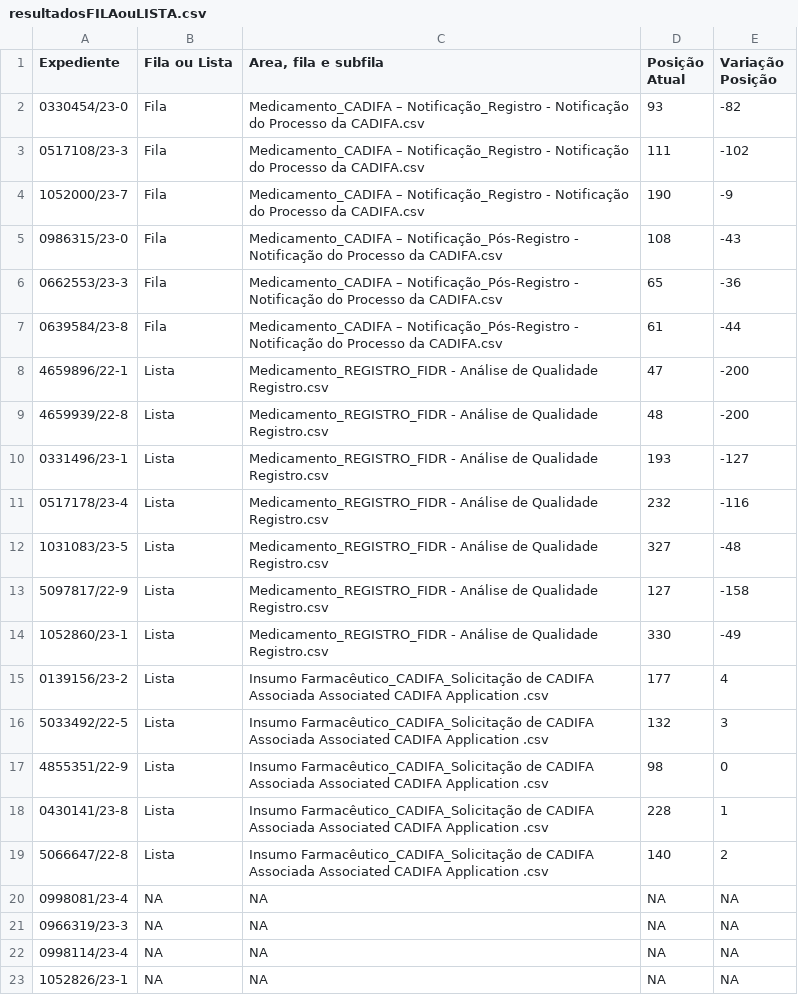
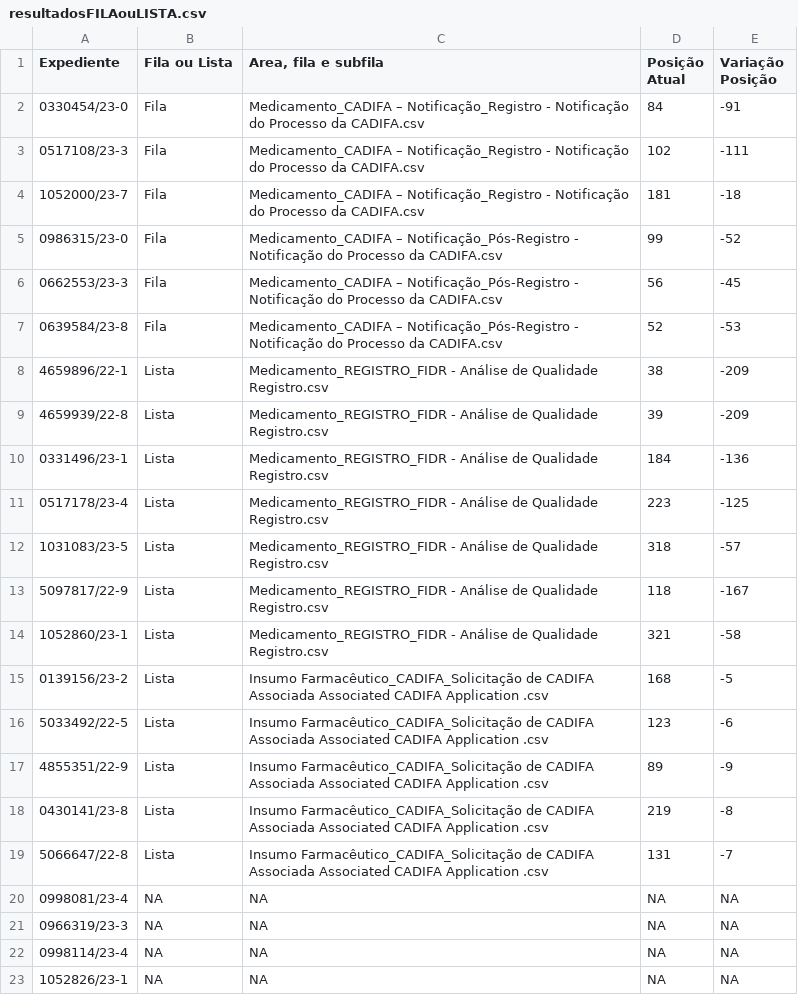
Before and after one commit to Diorgerb/DADOSreg, a CSV file: resultadosFILAouLISTA.csv, drawn as a sheet.

Commit message:
Atualizando arquivo CSV com informações extraídas

```diff
--- a/resultadosFILAouLISTA.csv
+++ b/resultadosFILAouLISTA.csv
@@ -1,20 +1,20 @@
 Expediente,Fila ou Lista,"Area, fila e subfila",Posição Atual,Variação Posição
-0330454/23-0,Fila,Medicamento_CADIFA – Notificação_Registro - Notificação do Processo da CADIFA.csv,93,-82
-0517108/23-3,Fila,Medicamento_CADIFA – Notificação_Registro - Notificação do Processo da CADIFA.csv,111,-102
-1052000/23-7,Fila,Medicamento_CADIFA – Notificação_Registro - Notificação do Processo da CADIFA.csv,190,-9
-0986315/23-0,Fila,Medicamento_CADIFA – Notificação_Pós-Registro - Notificação do Processo da CADIFA.csv,108,-43
-0662553/23-3,Fila,Medicamento_CADIFA – Notificação_Pós-Registro - Notificação do Processo da CADIFA.csv,65,-36
-0639584/23-8,Fila,Medicamento_CADIFA – Notificação_Pós-Registro - Notificação do Processo da CADIFA.csv,61,-44
-4659896/22-1,Lista,Medicamento_REGISTRO_FIDR - Análise de Qualidade Registro.csv,47,-200
-4659939/22-8,Lista,Medicamento_REGISTRO_FIDR - Análise de Qualidade Registro.csv,48,-200
-0331496/23-1,Lista,Medicamento_REGISTRO_FIDR - Análise de Qualidade Registro.csv,193,-127
-0517178/23-4,Lista,Medicamento_REGISTRO_FIDR - Análise de Qualidade Registro.csv,232,-116
-1031083/23-5,Lista,Medicamento_REGISTRO_FIDR - Análise de Qualidade Registro.csv,327,-48
-5097817/22-9,Lista,Medicamento_REGISTRO_FIDR - Análise de Qualidade Registro.csv,127,-158
-1052860/23-1,Lista,Medicamento_REGISTRO_FIDR - Análise de Qualidade Registro.csv,330,-49
-0139156/23-2,Lista,Insumo Farmacêutico_CADIFA_Solicitação de CADIFA Associada  Associated CADIFA Application .csv,177,4
-5033492/22-5,Lista,Insumo Farmacêutico_CADIFA_Solicitação de CADIFA Associada  Associated CADIFA Application .csv,132,3
-4855351/22-9,Lista,Insumo Farmacêutico_CADIFA_Solicitação de CADIFA Associada  Associated CADIFA Application .csv,98,0
-0430141/23-8,Lista,Insumo Farmacêutico_CADIFA_Solicitação de CADIFA Associada  Associated CADIFA Application .csv,228,1
-5066647/22-8,Lista,Insumo Farmacêutico_CADIFA_Solicitação de CADIFA Associada  Associated CADIFA Application .csv,140,2
+0330454/23-0,Fila,Medicamento_CADIFA – Notificação_Registro - Notificação do Processo da CADIFA.csv,84,-91
+0517108/23-3,Fila,Medicamento_CADIFA – Notificação_Registro - Notificação do Processo da CADIFA.csv,102,-111
+1052000/23-7,Fila,Medicamento_CADIFA – Notificação_Registro - Notificação do Processo da CADIFA.csv,181,-18
+0986315/23-0,Fila,Medicamento_CADIFA – Notificação_Pós-Registro - Notificação do Processo da CADIFA.csv,99,-52
+0662553/23-3,Fila,Medicamento_CADIFA – Notificação_Pós-Registro - Notificação do Processo da CADIFA.csv,56,-45
+0639584/23-8,Fila,Medicamento_CADIFA – Notificação_Pós-Registro - Notificação do Processo da CADIFA.csv,52,-53
+4659896/22-1,Lista,Medicamento_REGISTRO_FIDR - Análise de Qualidade Registro.csv,38,-209
+4659939/22-8,Lista,Medicamento_REGISTRO_FIDR - Análise de Qualidade Registro.csv,39,-209
+0331496/23-1,Lista,Medicamento_REGISTRO_FIDR - Análise de Qualidade Registro.csv,184,-136
+0517178/23-4,Lista,Medicamento_REGISTRO_FIDR - Análise de Qualidade Registro.csv,223,-125
+1031083/23-5,Lista,Medicamento_REGISTRO_FIDR - Análise de Qualidade Registro.csv,318,-57
+5097817/22-9,Lista,Medicamento_REGISTRO_FIDR - Análise de Qualidade Registro.csv,118,-167
+1052860/23-1,Lista,Medicamento_REGISTRO_FIDR - Análise de Qualidade Registro.csv,321,-58
+0139156/23-2,Lista,Insumo Farmacêutico_CADIFA_Solicitação de CADIFA Associada  Associated CADIFA Application .csv,168,-5
+5033492/22-5,Lista,Insumo Farmacêutico_CADIFA_Solicitação de CADIFA Associada  Associated CADIFA Application .csv,123,-6
+4855351/22-9,Lista,Insumo Farmacêutico_CADIFA_Solicitação de CADIFA Associada  Associated CADIFA Application .csv,89,-9
+0430141/23-8,Lista,Insumo Farmacêutico_CADIFA_Solicitação de CADIFA Associada  Associated CADIFA Application .csv,219,-8
+5066647/22-8,Lista,Insumo Farmacêutico_CADIFA_Solicitação de CADIFA Associada  Associated CADIFA Application .csv,131,-7
 0998081/23-4,NA,NA,NA,NA
```
